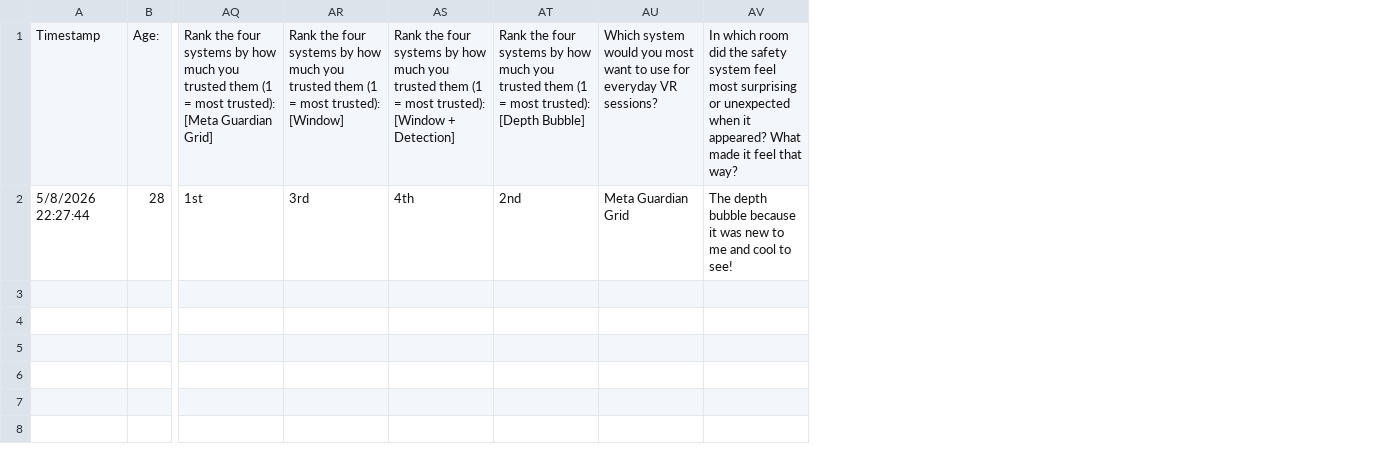
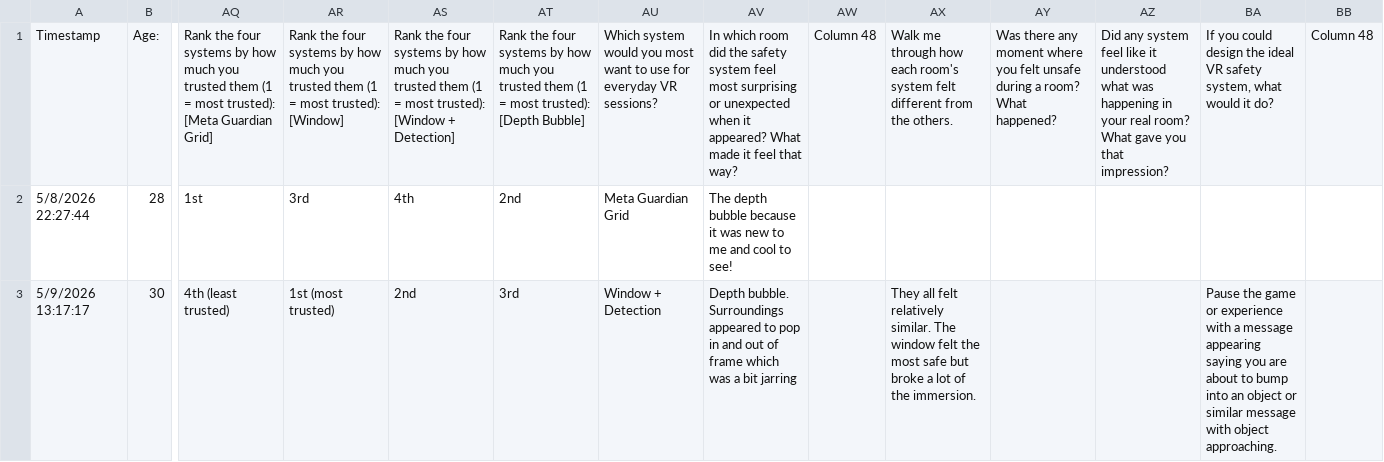
Before and after one commit to TXST-CS7389I-Spring-2026-Group-Project/DreamGuard, a CSV file: data/survey_responses.csv, drawn as a sheet; only a part is shown, gaps mark what is left out; rows hold the shown columns only; the diff covers the shown part only; the diff names each change by its address in the sheet, - before the commit and + after, or states it on an @@ line.

Commit message:
study_2 survey data

```diff
--- a/data/survey_responses.csv
+++ b/data/survey_responses.csv
+column AW, row 1: Column 48
+column AX, row 1: Walk me through how each room's system felt different from the others.
+column AY, row 1: Was there any moment where you felt unsafe during a room? What happened?
+column AZ, row 1: Did any system feel like it understood what was happening in your real room? What gave you that impression?
+column BA, row 1: If you could design the ideal VR safety system, what would it do?
+column BB, row 1: Column 48
+row 3: 5/9/2026 13:17:17 | 30 | 4th (least trusted) | 1st (most trusted) | 2nd | 3rd | Window + Detection | Depth bubble. Surroundings appeared to pop in and out of frame which was a bit jarring |  | They all felt relatively similar. The window felt the most safe but broke a lot of the immersion. |  |  | Pause the game or experience with a message appearing saying you are about to bump into an object or similar message with object approaching.
```
Also changed, not shown: 1 added row elsewhere in this file.
